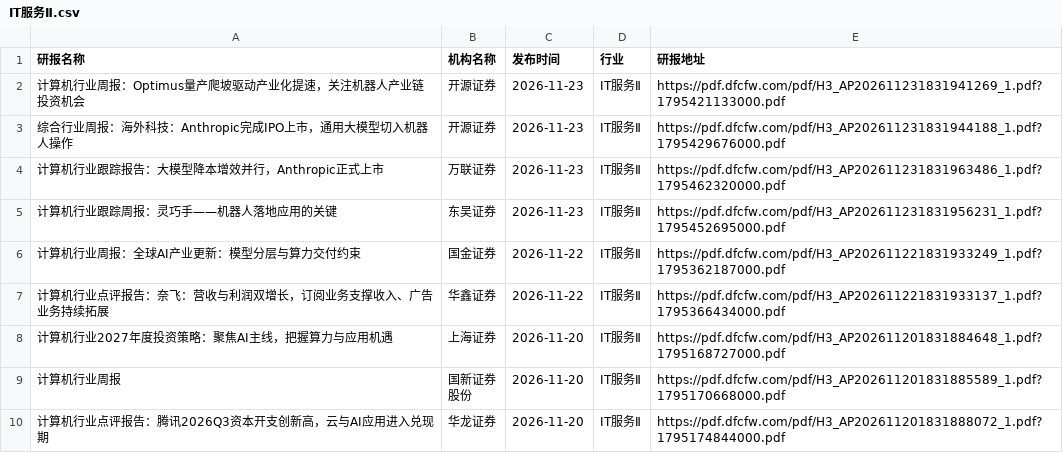
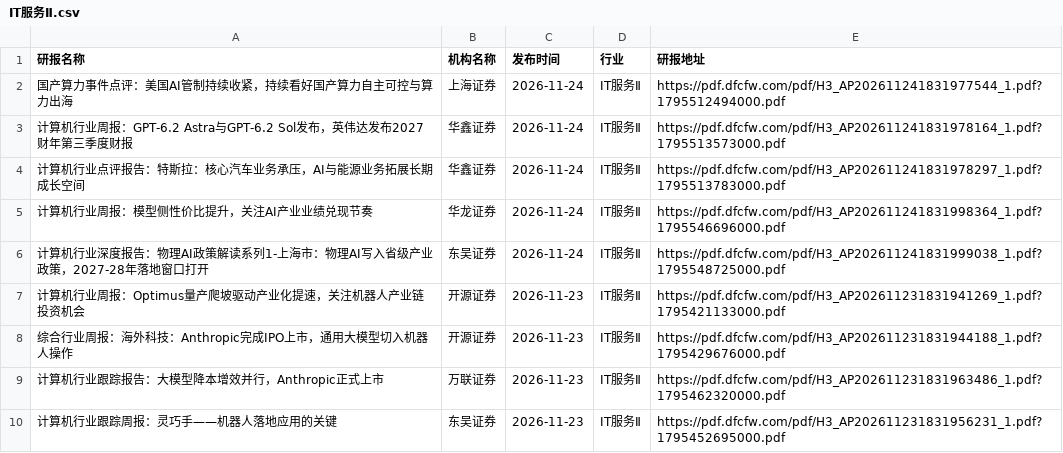
Before and after one commit to manymore13/report, a CSV file: eastmoney/IT服务Ⅱ.csv, drawn as a sheet; only a part is shown; the shorter side is filled out with more unchanged rows; the diff names each change by its address in the sheet, - before the commit and + after, or states it on an @@ line.

```diff
--- a/eastmoney/IT服务Ⅱ.csv
+++ b/eastmoney/IT服务Ⅱ.csv
+row 2: 国产算力事件点评：美国AI管制持续收紧，持续看好国产算力自主可控与算力出海 | 上海证券 | 2026-11-24 | IT服务Ⅱ | https://pdf.dfcfw.com/pdf/H3_AP202611241831977544_1.pdf?1795512494000.pdf
+row 3: 计算机行业周报：GPT-6.2 Astra与GPT-6.2 Sol发布，英伟达发布2027财年第三季度财报 | 华鑫证券 | 2026-11-24 | IT服务Ⅱ | https://pdf.dfcfw.com/pdf/H3_AP202611241831978164_1.pdf?1795513573000.pdf
+row 4: 计算机行业点评报告：特斯拉：核心汽车业务承压，AI与能源业务拓展长期成长空间 | 华鑫证券 | 2026-11-24 | IT服务Ⅱ | https://pdf.dfcfw.com/pdf/H3_AP202611241831978297_1.pdf?1795513783000.pdf
+row 5: 计算机行业周报：模型侧性价比提升，关注AI产业业绩兑现节奏 | 华龙证券 | 2026-11-24 | IT服务Ⅱ | https://pdf.dfcfw.com/pdf/H3_AP202611241831998364_1.pdf?1795546696000.pdf
+row 6: 计算机行业深度报告：物理AI政策解读系列1-上海市：物理AI写入省级产业政策，2027-28年落地窗口打开 | 东吴证券 | 2026-11-24 | IT服务Ⅱ | https://pdf.dfcfw.com/pdf/H3_AP202611241831999038_1.pdf?1795548725000.pdf
```
Also changed, not shown: eastmoney/养殖业.csv, eastmoney/工业金属.csv, 36 other files.
